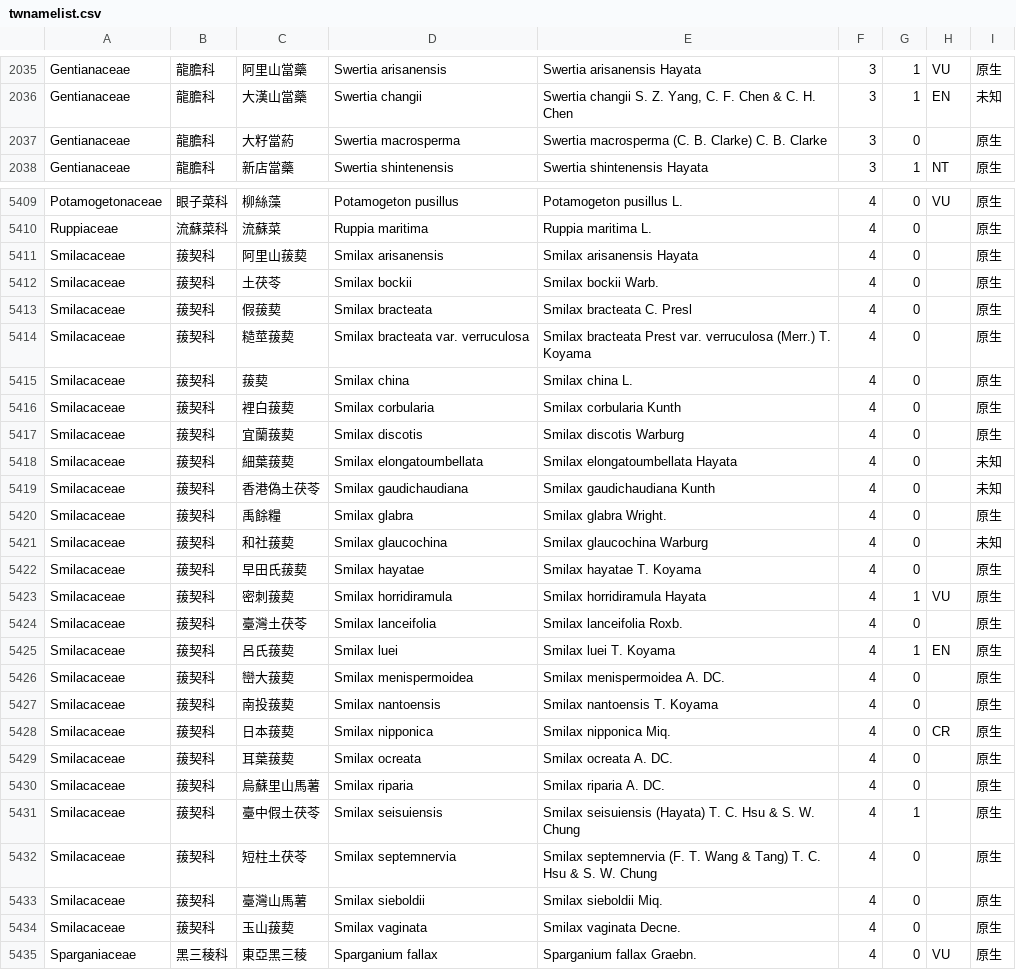
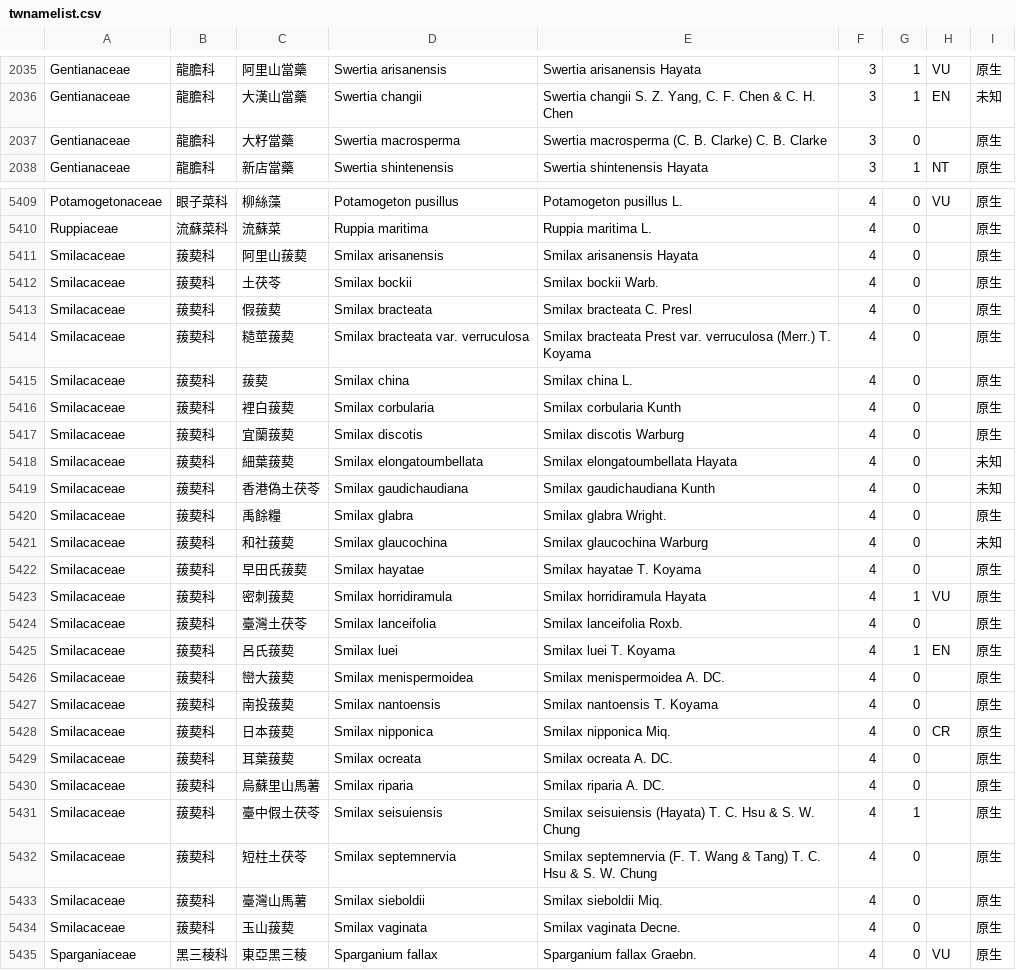
Before and after one commit to TaiBON/checklister, a CSV file: data/twnamelist.csv, drawn as a sheet; only a part is shown, gaps mark what is left out.

```diff
--- a/data/twnamelist.csv
+++ b/data/twnamelist.csv
@@ -2036,3 +2036,3 @@ Gentianaceae|龍膽科|阿里山當藥|Swertia arisanensis|Swertia arisanensis H
 Gentianaceae|龍膽科|大漢山當藥|Swertia changii|Swertia changii S. Z. Yang, C. F. Chen & C. H. Chen|3|1|EN|未知
-Gentianaceae|龍膽科|大籽當葯|Swertia macrosperma|Swertia macrosperma (C. B. Clarke) C. B. Clarke|3|0||原生
+Gentianaceae|龍膽科|大籽當藥|Swertia macrosperma|Swertia macrosperma (C. B. Clarke) C. B. Clarke|3|0||原生
 Gentianaceae|龍膽科|新店當藥|Swertia shintenensis|Swertia shintenensis Hayata|3|1|NT|原生
@@ -5410,26 +5410,26 @@ Potamogetonaceae|眼子菜科|柳絲藻|Potamogeton pusillus|Potamogeton pusillu
 Ruppiaceae|流蘇菜科|流蘇菜|Ruppia maritima|Ruppia maritima L.|4|0||原生
-Smilacaceae|菝契科|阿里山菝葜|Smilax arisanensis|Smilax arisanensis Hayata|4|0||原生
-Smilacaceae|菝契科|土茯苓|Smilax bockii|Smilax bockii Warb.|4|0||原生
-Smilacaceae|菝契科|假菝葜|Smilax bracteata|Smilax bracteata C. Presl|4|0||原生
-Smilacaceae|菝契科|糙莖菝葜|Smilax bracteata var. verruculosa|Smilax bracteata Prest var. verruculosa (Merr.) T. Koyama|4|0||原生
-Smilacaceae|菝契科|菝葜|Smilax china|Smilax china L.|4|0||原生
-Smilacaceae|菝契科|裡白菝葜|Smilax corbularia|Smilax corbularia Kunth|4|0||原生
-Smilacaceae|菝契科|宜蘭菝葜|Smilax discotis|Smilax discotis Warburg|4|0||原生
-Smilacaceae|菝契科|細葉菝葜|Smilax elongatoumbellata|Smilax elongatoumbellata Hayata|4|0||未知
-Smilacaceae|菝契科|香港偽土茯苓|Smilax gaudichaudiana|Smilax gaudichaudiana Kunth|4|0||未知
-Smilacaceae|菝契科|禹餘糧|Smilax glabra|Smilax glabra Wright.|4|0||原生
-Smilacaceae|菝契科|和社菝葜|Smilax glaucochina|Smilax glaucochina Warburg|4|0||未知
-Smilacaceae|菝契科|早田氏菝葜|Smilax hayatae|Smilax hayatae T. Koyama|4|0||原生
-Smilacaceae|菝契科|密刺菝葜|Smilax horridiramula|Smilax horridiramula Hayata|4|1|VU|原生
-Smilacaceae|菝契科|臺灣土茯苓|Smilax lanceifolia|Smilax lanceifolia Roxb.|4|0||原生
-Smilacaceae|菝契科|呂氏菝葜|Smilax luei|Smilax luei T. Koyama|4|1|EN|原生
-Smilacaceae|菝契科|巒大菝葜|Smilax menispermoidea|Smilax menispermoidea A. DC.|4|0||原生
-Smilacaceae|菝契科|南投菝葜|Smilax nantoensis|Smilax nantoensis T. Koyama|4|0||原生
-Smilacaceae|菝契科|日本菝葜|Smilax nipponica|Smilax nipponica Miq.|4|0|CR|原生
-Smilacaceae|菝契科|耳葉菝葜|Smilax ocreata|Smilax ocreata A. DC.|4|0||原生
-Smilacaceae|菝契科|烏蘇里山馬薯|Smilax riparia|Smilax riparia A. DC.|4|0||原生
-Smilacaceae|菝契科|臺中假土茯苓|Smilax seisuiensis|Smilax seisuiensis (Hayata) T. C. Hsu & S. W. Chung|4|1||原生
-Smilacaceae|菝契科|短柱土茯苓|Smilax septemnervia|Smilax septemnervia (F. T. Wang & Tang) T. C. Hsu & S. W. Chung|4|0||原生
-Smilacaceae|菝契科|臺灣山馬薯|Smilax sieboldii|Smilax sieboldii Miq.|4|0||原生
-Smilacaceae|菝契科|玉山菝葜|Smilax vaginata|Smilax vaginata Decne.|4|0||原生
+Smilacaceae|菝葜科|阿里山菝葜|Smilax arisanensis|Smilax arisanensis Hayata|4|0||原生
+Smilacaceae|菝葜科|土茯苓|Smilax bockii|Smilax bockii Warb.|4|0||原生
+Smilacaceae|菝葜科|假菝葜|Smilax bracteata|Smilax bracteata C. Presl|4|0||原生
+Smilacaceae|菝葜科|糙莖菝葜|Smilax bracteata var. verruculosa|Smilax bracteata Prest var. verruculosa (Merr.) T. Koyama|4|0||原生
+Smilacaceae|菝葜科|菝葜|Smilax china|Smilax china L.|4|0||原生
+Smilacaceae|菝葜科|裡白菝葜|Smilax corbularia|Smilax corbularia Kunth|4|0||原生
+Smilacaceae|菝葜科|宜蘭菝葜|Smilax discotis|Smilax discotis Warburg|4|0||原生
+Smilacaceae|菝葜科|細葉菝葜|Smilax elongatoumbellata|Smilax elongatoumbellata Hayata|4|0||未知
+Smilacaceae|菝葜科|香港偽土茯苓|Smilax gaudichaudiana|Smilax gaudichaudiana Kunth|4|0||未知
+Smilacaceae|菝葜科|禹餘糧|Smilax glabra|Smilax glabra Wright.|4|0||原生
+Smilacaceae|菝葜科|和社菝葜|Smilax glaucochina|Smilax glaucochina Warburg|4|0||未知
+Smilacaceae|菝葜科|早田氏菝葜|Smilax hayatae|Smilax hayatae T. Koyama|4|0||原生
+Smilacaceae|菝葜科|密刺菝葜|Smilax horridiramula|Smilax horridiramula Hayata|4|1|VU|原生
+Smilacaceae|菝葜科|臺灣土茯苓|Smilax lanceifolia|Smilax lanceifolia Roxb.|4|0||原生
+Smilacaceae|菝葜科|呂氏菝葜|Smilax luei|Smilax luei T. Koyama|4|1|EN|原生
+Smilacaceae|菝葜科|巒大菝葜|Smilax menispermoidea|Smilax menispermoidea A. DC.|4|0||原生
+Smilacaceae|菝葜科|南投菝葜|Smilax nantoensis|Smilax nantoensis T. Koyama|4|0||原生
+Smilacaceae|菝葜科|日本菝葜|Smilax nipponica|Smilax nipponica Miq.|4|0|CR|原生
+Smilacaceae|菝葜科|耳葉菝葜|Smilax ocreata|Smilax ocreata A. DC.|4|0||原生
+Smilacaceae|菝葜科|烏蘇里山馬薯|Smilax riparia|Smilax riparia A. DC.|4|0||原生
+Smilacaceae|菝葜科|臺中假土茯苓|Smilax seisuiensis|Smilax seisuiensis (Hayata) T. C. Hsu & S. W. Chung|4|1||原生
+Smilacaceae|菝葜科|短柱土茯苓|Smilax septemnervia|Smilax septemnervia (F. T. Wang & Tang) T. C. Hsu & S. W. Chung|4|0||原生
+Smilacaceae|菝葜科|臺灣山馬薯|Smilax sieboldii|Smilax sieboldii Miq.|4|0||原生
+Smilacaceae|菝葜科|玉山菝葜|Smilax vaginata|Smilax vaginata Decne.|4|0||原生
 Sparganiaceae|黑三稜科|東亞黑三稜|Sparganium fallax|Sparganium fallax Graebn.|4|0|VU|原生
```
Also changed, not shown: data/twnamelist_apg3.csv, 4 other files.
